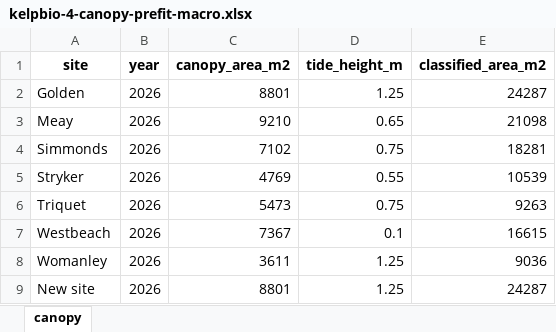
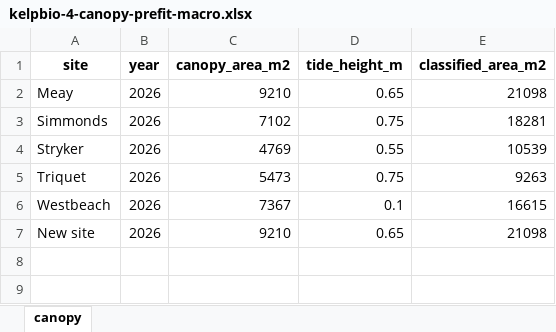
Before and after one commit to HakaiInstitute/kelpbioshiny, an Excel workbook: data-raw/workbooks/kelpbio-4-canopy-prefit-macro.xlsx, sheet canopy, drawn as a sheet; values as stored, in another font and other column widths than the file's, no borders; removed rows and columns are numbered as before the commit, all else as after; the diff names each change by its address in the sheet, - before the commit and + after, or states it on an @@ line.

```diff
--- a/data-raw/workbooks/kelpbio-4-canopy-prefit-macro.xlsx (sheet canopy)
+++ b/data-raw/workbooks/kelpbio-4-canopy-prefit-macro.xlsx (sheet canopy)
-row 2: Golden | 2026 | 8801 | 1.25 | 24287
-row 8: Womanley | 2026 | 3611 | 1.25 | 9036
-C7 (canopy_area_m2): 8801
+C7 (canopy_area_m2): 9210
-D7 (tide_height_m): 1.25
+D7 (tide_height_m): 0.65
-E7 (classified_area_m2): 24287
+E7 (classified_area_m2): 21098
```
Also changed, not shown: 1 other file.
